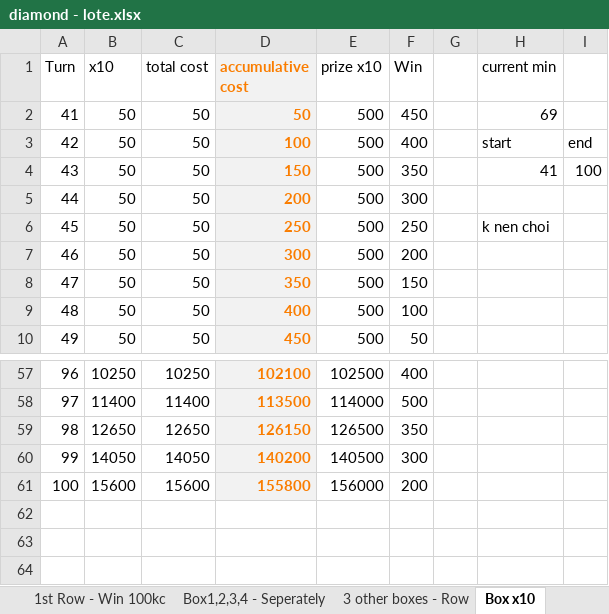
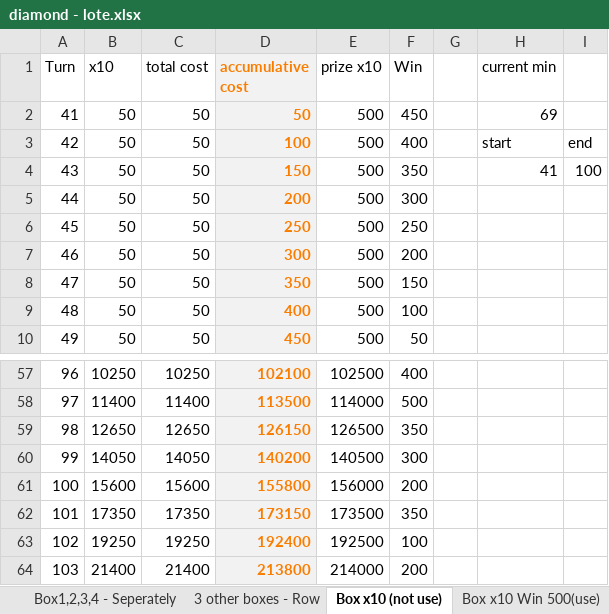
Before and after one commit to phuquy007/nimo_lottery, an Excel workbook: diamond - lote.xlsx, sheet Box x10 (not use), drawn as a sheet; only a part is shown, gaps mark what is left out; values as stored, in another font and other column widths than the file's, no borders; 1 other sheet too large or unreadable and not compared; the diff names each change by its address in the sheet, - before the commit and + after, or states it on an @@ line.

```diff
--- a/diamond - lote.xlsx (sheet Box x10 (not use))
+++ b/diamond - lote.xlsx (sheet Box x10 (not use))
-sheet tab: Box x10
+sheet tab: Box x10 (not use)
+sheet tab: Box x10 Win 500(use)
-H6 (current min): k nen choi
+H6 (current min): (empty)
+row 62: 101 | 17350 | 17350 | 173150 | 173500 | 350
+row 63: 102 | 19250 | 19250 | 192400 | 192500 | 100
+row 64: 103 | 21400 | 21400 | 213800 | 214000 | 200
```
Also changed, not shown: sheet Box x25 Win 1k, sheet 2nd Row - Win >0kc, sheet 2nd Row - Win 500kc, sheet Box1,2,3,4 - Seperately, sheet 1st Row - Win 100kc, sheet 1st Row - Win 50kc, other sheet tabs, formulas that keep their value, hidden cells, bean - lote.xlsx, 13 other files.
